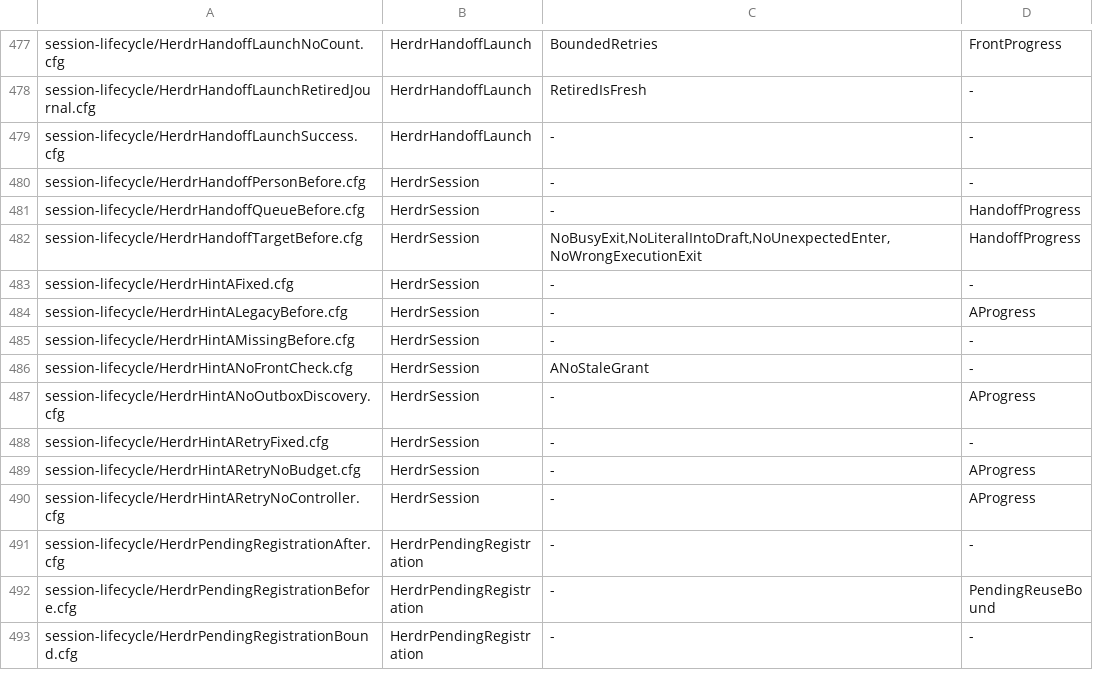
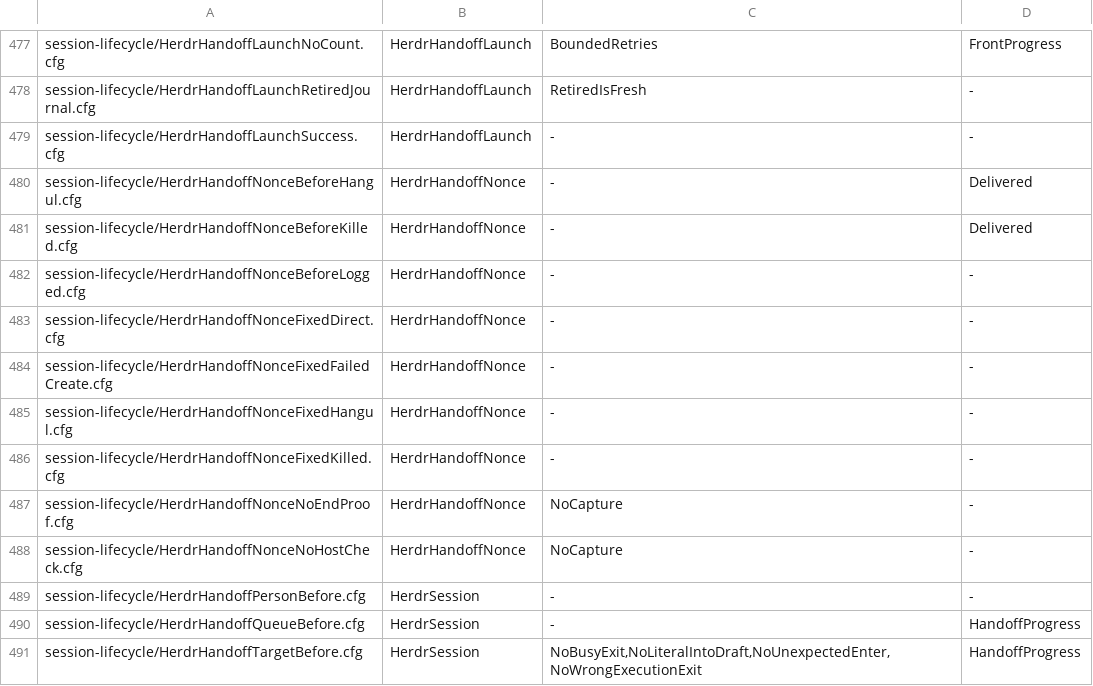
Before and after one commit to itismyfield/AgentDesk, a TSV file: docs/statecharts/expected.tsv, drawn as a sheet; only a part is shown, gaps mark what is left out; the shorter side is filled out with more unchanged rows; the diff names each change by its address in the sheet, - before the commit and + after, or states it on an @@ line.

```diff
--- a/docs/statecharts/expected.tsv
+++ b/docs/statecharts/expected.tsv
+row 480: session-lifecycle/HerdrHandoffNonceBeforeHangul.cfg | HerdrHandoffNonce | - | Delivered
+row 481: session-lifecycle/HerdrHandoffNonceBeforeKilled.cfg | HerdrHandoffNonce | - | Delivered
+row 482: session-lifecycle/HerdrHandoffNonceBeforeLogged.cfg | HerdrHandoffNonce | - | -
+row 483: session-lifecycle/HerdrHandoffNonceFixedDirect.cfg | HerdrHandoffNonce | - | -
+row 484: session-lifecycle/HerdrHandoffNonceFixedFailedCreate.cfg | HerdrHandoffNonce | - | -
+row 485: session-lifecycle/HerdrHandoffNonceFixedHangul.cfg | HerdrHandoffNonce | - | -
+row 486: session-lifecycle/HerdrHandoffNonceFixedKilled.cfg | HerdrHandoffNonce | - | -
+row 487: session-lifecycle/HerdrHandoffNonceNoEndProof.cfg | HerdrHandoffNonce | NoCapture | -
+row 488: session-lifecycle/HerdrHandoffNonceNoHostCheck.cfg | HerdrHandoffNonce | NoCapture | -
```
Also changed, not shown: 15 other files.
